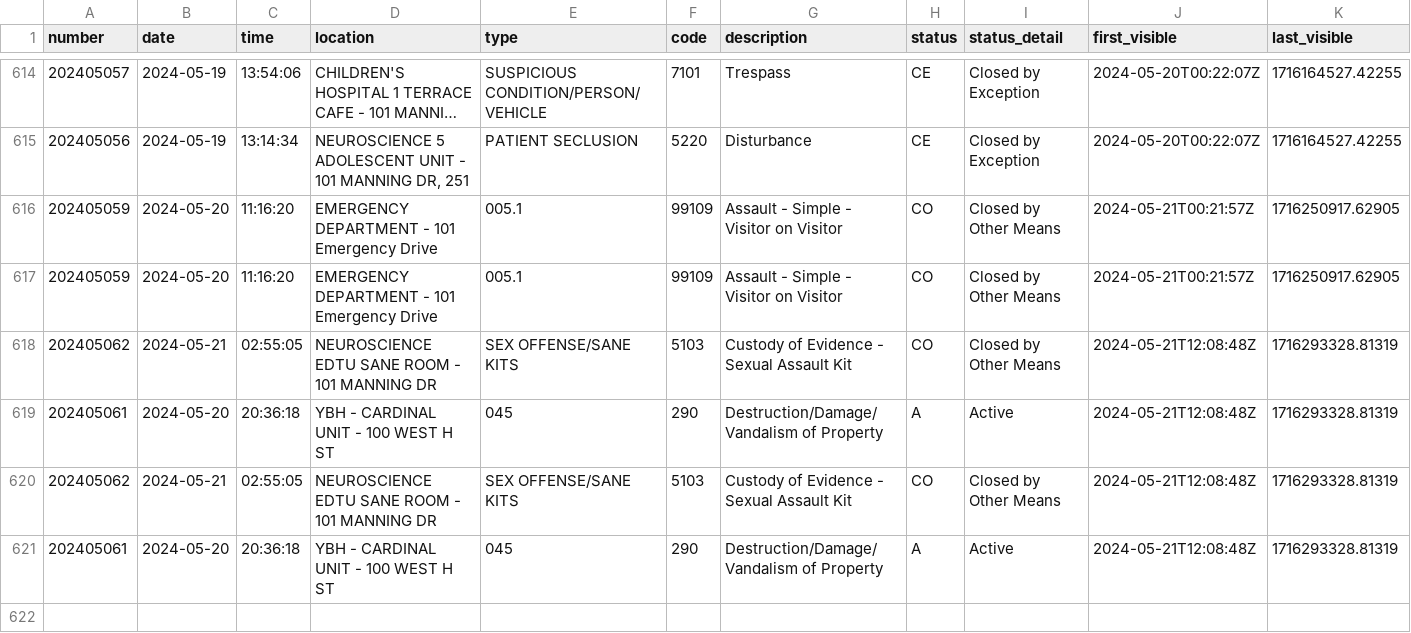
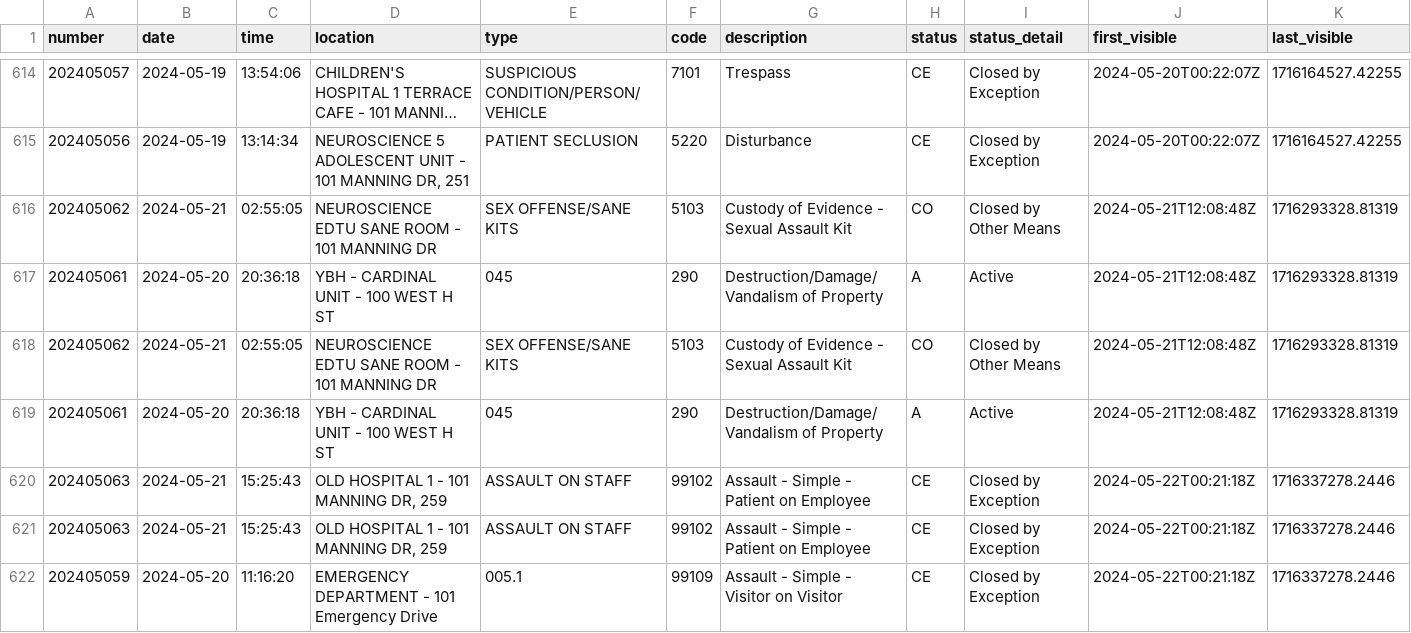
Before and after one commit to mcclatchy-southeast/uhw, a CSV file: data/uncmc_crime_log.csv, drawn as a sheet; only a part is shown, gaps mark what is left out; long unchanged cells end in …; removed rows and columns are numbered as before the commit, all else as after; rows hold the shown columns only; the diff names each change by its address in the sheet, - before the commit and + after, or states it on an @@ line.

Commit message:
New entries in crime log - data updated.

```diff
--- a/data/uncmc_crime_log.csv
+++ b/data/uncmc_crime_log.csv
-row 616: 202405059 | 2024-05-20 | 11:16:20 | EMERGENCY DEPARTMENT - 101 Emergency Drive | 005.1 | 99109 | Assault - Simple - Visitor on Visitor | CO | Closed by Other Means | 2024-05-21T00:21:57Z | 1716250917.62905
-row 617: 202405059 | 2024-05-20 | 11:16:20 | EMERGENCY DEPARTMENT - 101 Emergency Drive | 005.1 | 99109 | Assault - Simple - Visitor on Visitor | CO | Closed by Other Means | 2024-05-21T00:21:57Z | 1716250917.62905
+row 620: 202405063 | 2024-05-21 | 15:25:43 | OLD HOSPITAL 1 - 101 MANNING DR, 259 | ASSAULT ON STAFF | 99102 | Assault - Simple - Patient on Employee | CE | Closed by Exception | 2024-05-22T00:21:18Z | 1716337278.2446
+row 621: 202405063 | 2024-05-21 | 15:25:43 | OLD HOSPITAL 1 - 101 MANNING DR, 259 | ASSAULT ON STAFF | 99102 | Assault - Simple - Patient on Employee | CE | Closed by Exception | 2024-05-22T00:21:18Z | 1716337278.2446
+row 622: 202405059 | 2024-05-20 | 11:16:20 | EMERGENCY DEPARTMENT - 101 Emergency Drive | 005.1 | 99109 | Assault - Simple - Visitor on Visitor | CE | Closed by Exception | 2024-05-22T00:21:18Z | 1716337278.2446
```
